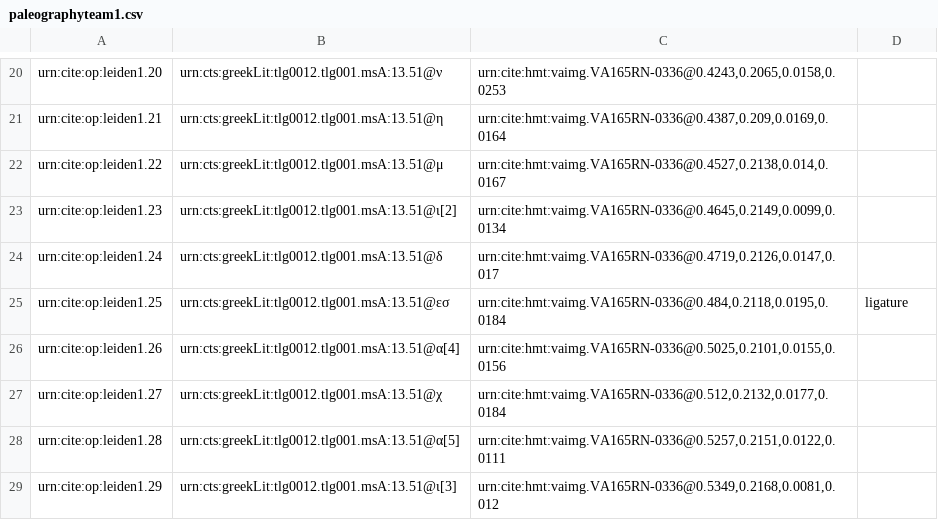
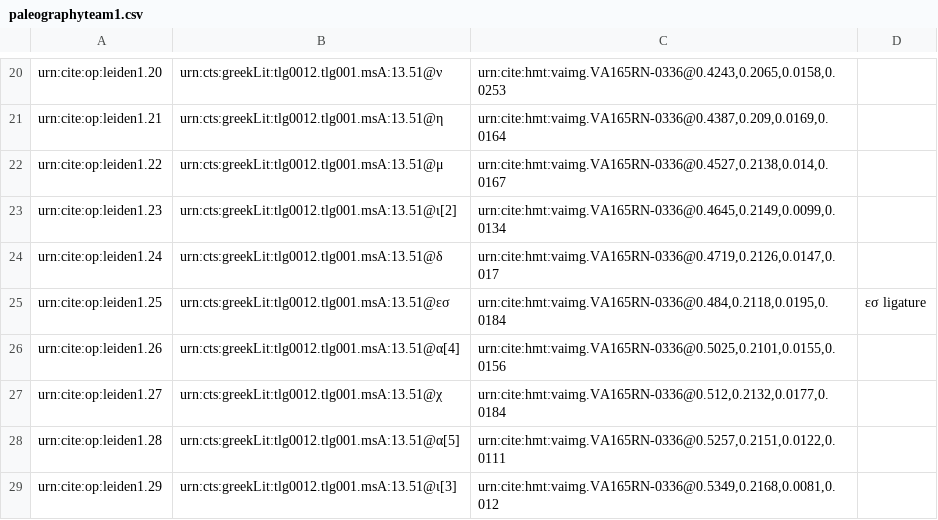
Before and after one commit to hmteditors/leiden, a CSV file: collections/paleographyteam1.csv, drawn as a sheet; only a part is shown, gaps mark what is left out.

Commit message:
Update paleographyteam1.csv

```diff
--- a/collections/paleographyteam1.csv
+++ b/collections/paleographyteam1.csv
@@ -24,3 +24,3 @@ urn:cite:op:leiden1.23,urn:cts:greekLit:tlg0012.tlg001.msA:13.51@ι[2],"urn:cite
 urn:cite:op:leiden1.24,urn:cts:greekLit:tlg0012.tlg001.msA:13.51@δ,"urn:cite:hmt:vaimg.VA165RN-0336@0.4719,0.2126,0.0147,0.017",
-urn:cite:op:leiden1.25,urn:cts:greekLit:tlg0012.tlg001.msA:13.51@εσ,"urn:cite:hmt:vaimg.VA165RN-0336@0.484,0.2118,0.0195,0.0184", ligature
+urn:cite:op:leiden1.25,urn:cts:greekLit:tlg0012.tlg001.msA:13.51@εσ,"urn:cite:hmt:vaimg.VA165RN-0336@0.484,0.2118,0.0195,0.0184",εσ ligature
 urn:cite:op:leiden1.26,urn:cts:greekLit:tlg0012.tlg001.msA:13.51@α[4],"urn:cite:hmt:vaimg.VA165RN-0336@0.5025,0.2101,0.0155,0.0156",
```
